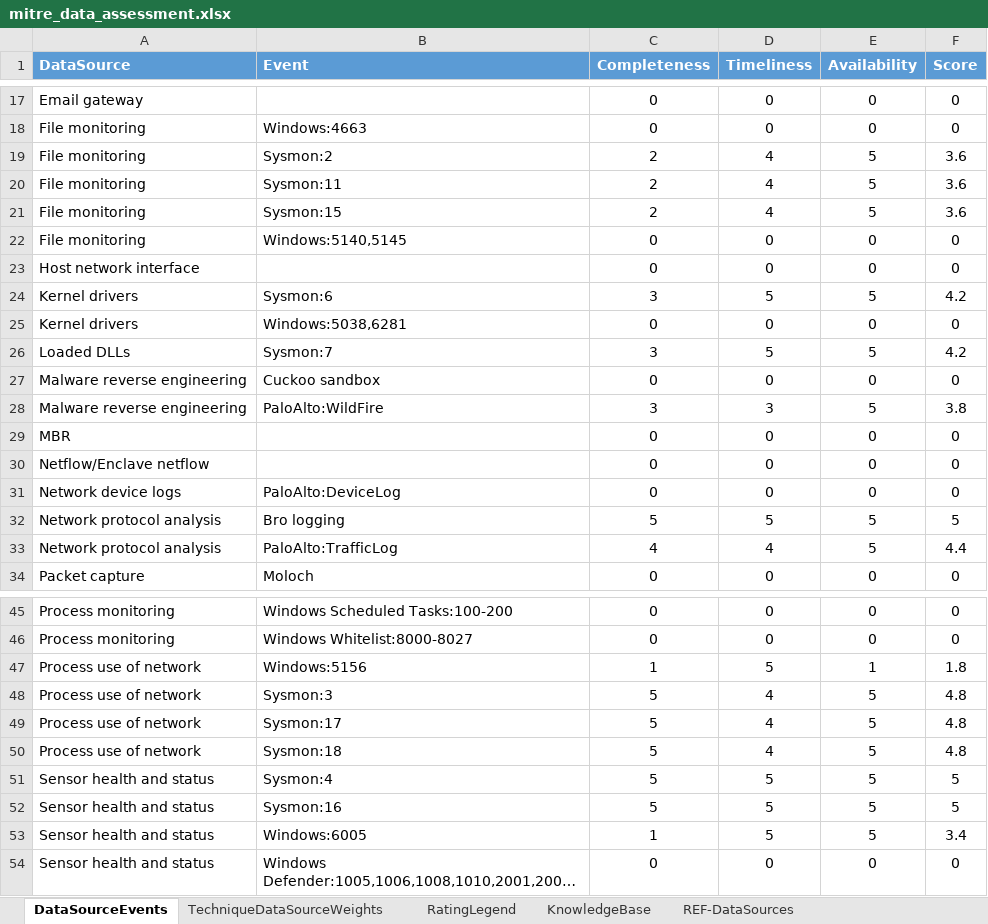
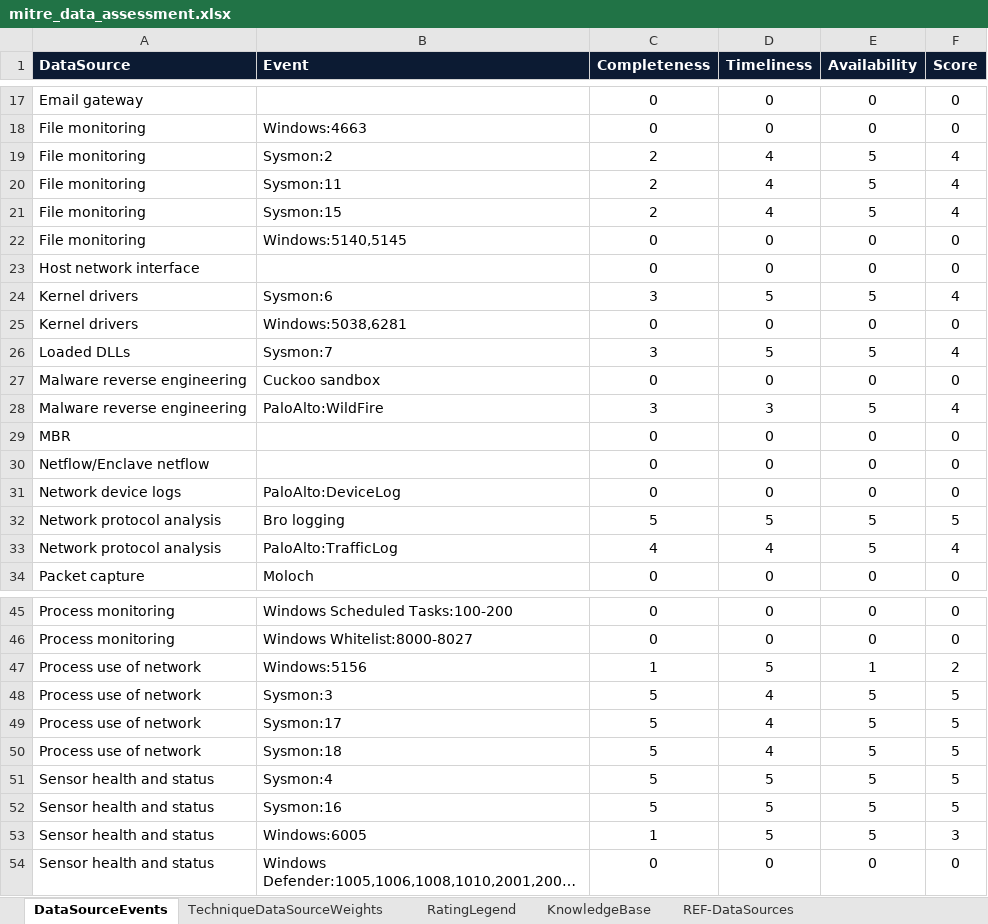
Before and after one commit to olafhartong/ATTACKdatamap, an Excel workbook: mitre_data_assessment.xlsx, sheet DataSourceEvents, drawn as a sheet; only a part is shown, gaps mark what is left out; long unchanged cells end in …; values as stored, in another font and other column widths than the file's, no borders; conditional formats and table styles not drawn; the diff covers the shown part only; the diff names each change by its address in the sheet, - before the commit and + after, or states it on an @@ line.

```diff
--- a/mitre_data_assessment.xlsx (sheet DataSourceEvents)
+++ b/mitre_data_assessment.xlsx (sheet DataSourceEvents)
-A1:F1 fill: #5B9BD5
+A1:F1 fill: #0C1B33
-F19:F21 (Score): 3.6
+F19:F21 (Score): 4
-F24 (Score): 4.2
+F24 (Score): 4
-F26 (Score): 4.2
+F26 (Score): 4
-F28 (Score): 3.8
+F28 (Score): 4
-F33 (Score): 4.4
+F33 (Score): 4
-F47 (Score): 1.8
+F47 (Score): 2
-F48:F50 (Score): 4.8
+F48:F50 (Score): 5
-F53 (Score): 3.4
+F53 (Score): 3
```
Also changed, not shown: 7 edited cells elsewhere in this sheet, sheet TechniqueDataSourceWeights, sheet RatingLegend, sheet KnowledgeBase.
